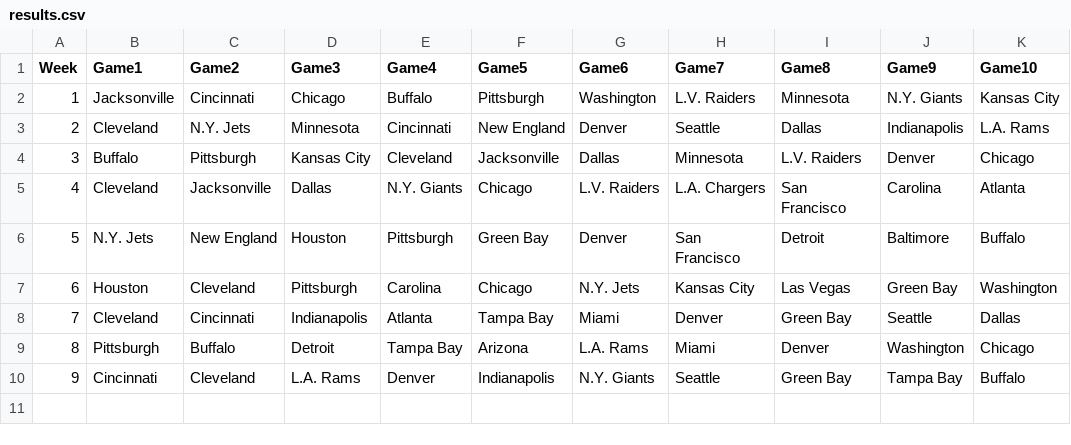
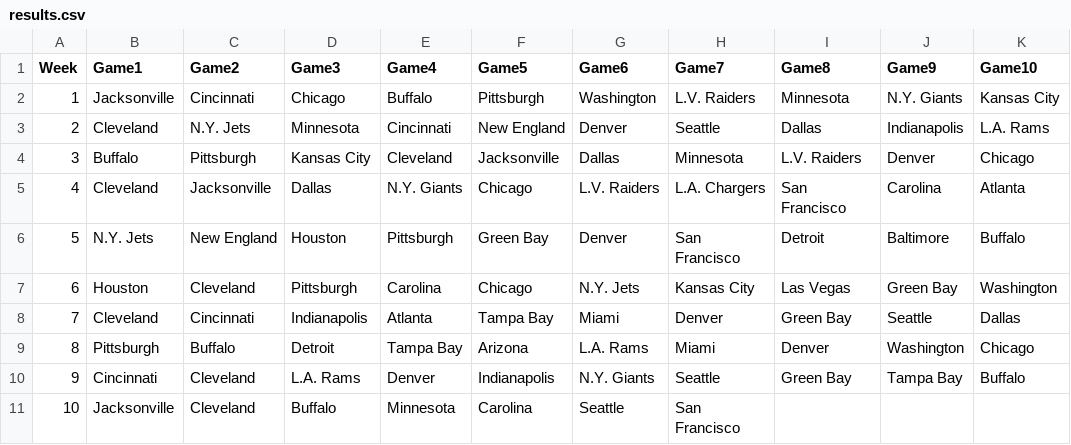
Before and after one commit to blakeweaver17-del/NFL-Pick-em, a CSV file: results.csv, drawn as a sheet; the diff names each change by its address in the sheet, - before the commit and + after, or states it on an @@ line.

Commit message:
Update results.csv

```diff
--- a/results.csv
+++ b/results.csv
+row 11: 10 | Jacksonville | Cleveland | Buffalo | Minnesota | Carolina | Seattle | San Francisco
```
